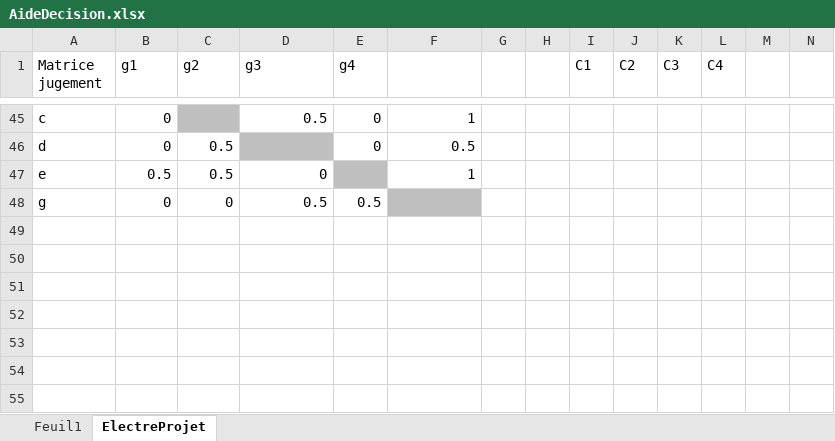
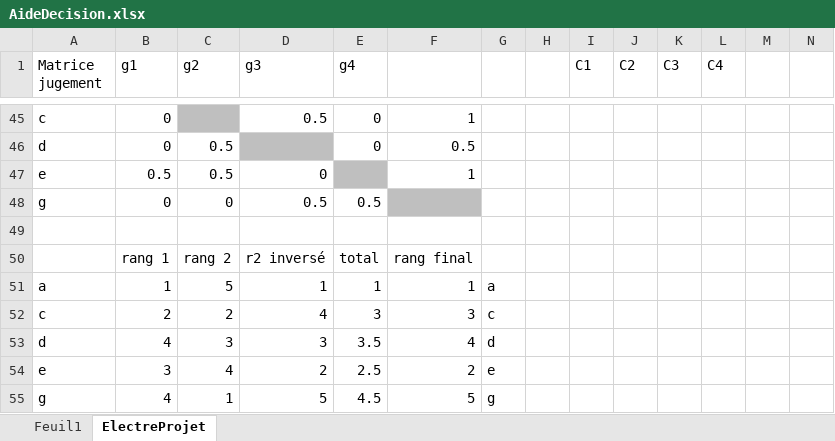
Before and after one commit to heptastique/aide-decision, an Excel workbook: AideDecision.xlsx, sheet ElectreProjet, drawn as a sheet; only a part is shown, gaps mark what is left out; values as stored, in another font and other column widths than the file's, no borders; conditional formats not drawn; rows hold the shown columns only; the diff names each change by its address in the sheet, - before the commit and + after, or states it on an @@ line.

Commit message:
ajout classement des solutions

```diff
--- a/AideDecision.xlsx (sheet ElectreProjet)
+++ b/AideDecision.xlsx (sheet ElectreProjet)
+row 49: (empty)
+row 50:  | rang 1 | rang 2 | r2 inversé | total | rang final
+row 51: a | 1 | 5 | 1 | 1 | 1 | a
+row 52: c | 2 | 2 | 4 | 3 | 3 | c
+row 53: d | 4 | 3 | 3 | 3.5 | 4 | d
+row 54: e | 3 | 4 | 2 | 2.5 | 2 | e
+row 55: g | 4 | 1 | 5 | 4.5 | 5 | g
```
